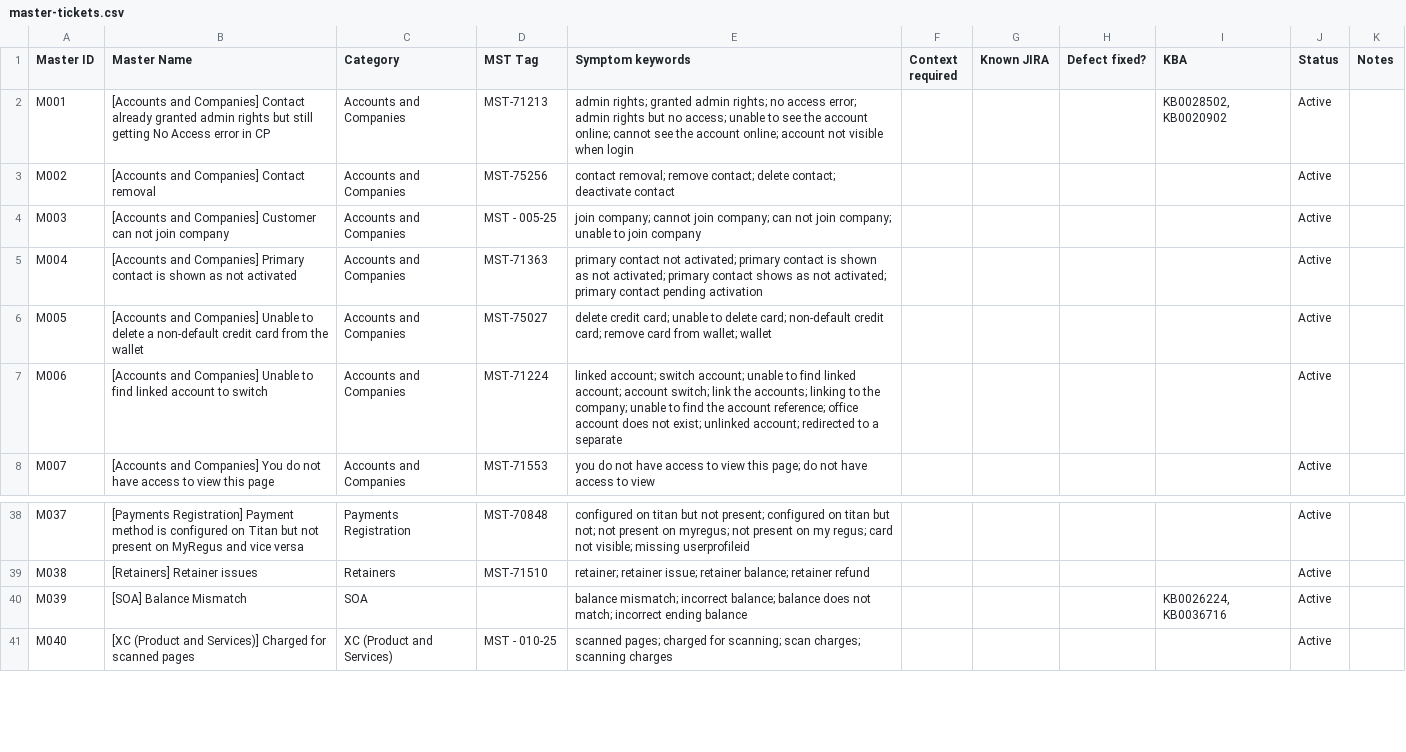
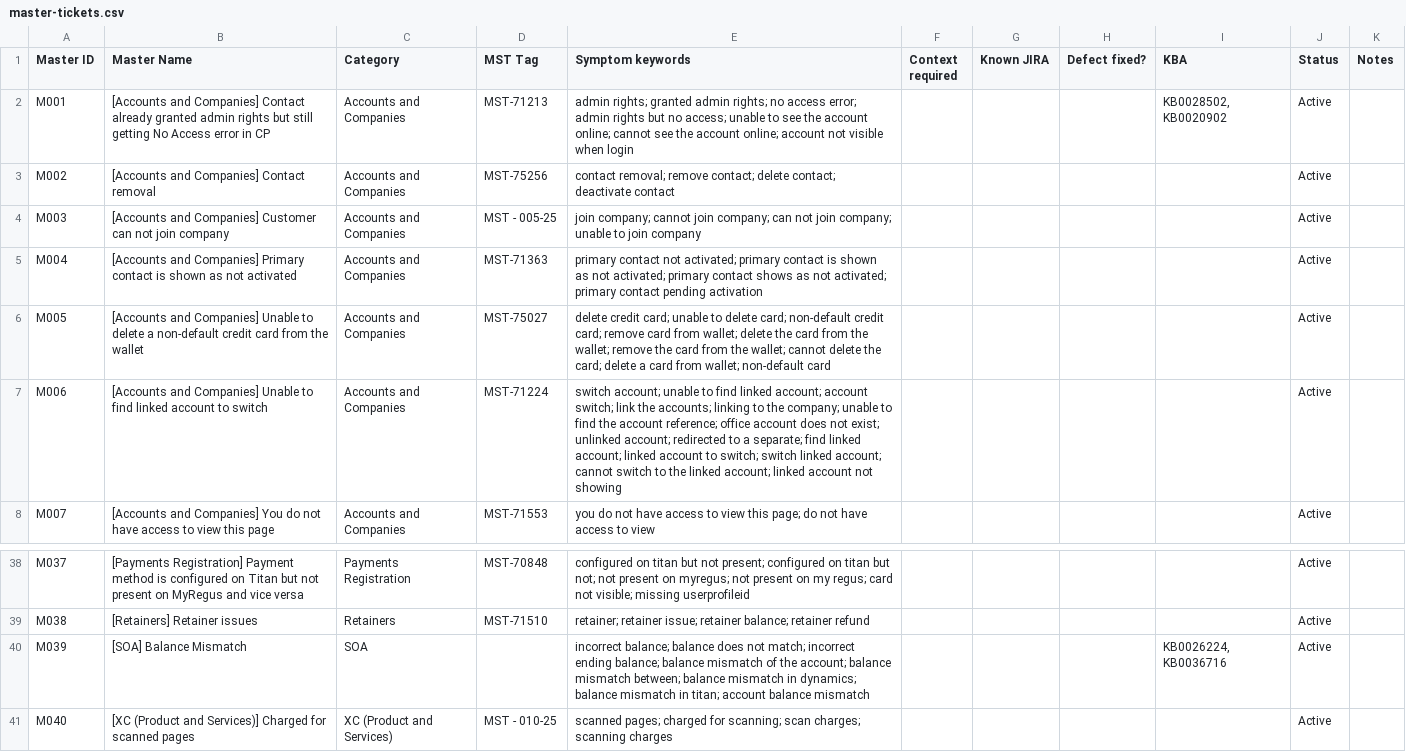
Before and after one commit to NKukrika/iwg-ops-toolkit, a CSV file: triage/reference/master-tickets.csv, drawn as a sheet; only a part is shown, gaps mark what is left out.

```diff
--- a/triage/reference/master-tickets.csv
+++ b/triage/reference/master-tickets.csv
@@ -5,4 +5,4 @@ M003,[Accounts and Companies] Customer can not join company,Accounts and Compani
 M004,[Accounts and Companies] Primary contact is shown as not activated,Accounts and Companies,MST-71363,primary contact not activated; primary contact is shown as not activated; primary contact shows as not activated; primary contact pending activation,,,,,Active,
-M005,[Accounts and Companies] Unable to delete a non-default credit card from the wallet,Accounts and Companies,MST-75027,delete credit card; unable to delete card; non-default credit card; remove card from wallet; wallet,,,,,Active,
-M006,[Accounts and Companies] Unable to find linked account to switch,Accounts and Companies,MST-71224,linked account; switch account; unable to find linked account; account switch; link the accounts; linking to the company; unable to find the account reference; office account does not exist; unlinked account; redirected to a separate,,,,,Active,
+M005,[Accounts and Companies] Unable to delete a non-default credit card from the wallet,Accounts and Companies,MST-75027,delete credit card; unable to delete card; non-default credit card; remove card from wallet; delete the card from the wallet; remove the card from the wallet; cannot delete the card; delete a card from wallet; non-default card,,,,,Active,
+M006,[Accounts and Companies] Unable to find linked account to switch,Accounts and Companies,MST-71224,switch account; unable to find linked account; account switch; link the accounts; linking to the company; unable to find the account reference; office account does not exist; unlinked account; redirected to a separate; find linked account; linked account to switch; switch linked account; cannot switch to the linked account; linked account not showing,,,,,Active,
 M007,[Accounts and Companies] You do not have access to view this page,Accounts and Companies,MST-71553,you do not have access to view this page; do not have access to view,,,,,Active,
@@ -39,3 +39,3 @@ M037,[Payments Registration] Payment method is configured on Titan but not prese
 M038,[Retainers] Retainer issues,Retainers,MST-71510,retainer; retainer issue; retainer balance; retainer refund,,,,,Active,
-M039,[SOA] Balance Mismatch,SOA,,balance mismatch; incorrect balance; balance does not match; incorrect ending balance,,,,"KB0026224, KB0036716",Active,
+M039,[SOA] Balance Mismatch,SOA,,incorrect balance; balance does not match; incorrect ending balance; balance mismatch of the account; balance mismatch between; balance mismatch in dynamics; balance mismatch in titan; account balance mismatch,,,,"KB0026224, KB0036716",Active,
 M040,[XC (Product and Services)] Charged for scanned pages,XC (Product and Services),MST - 010-25,scanned pages; charged for scanning; scan charges; scanning charges,,,,,Active,
```
Also changed, not shown: triage/reference/categories.csv, 4 other files.
